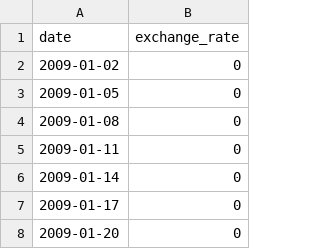
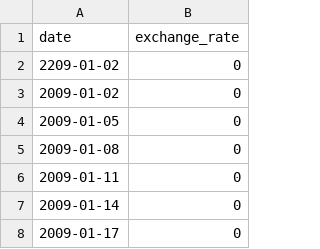
Before and after one commit to Badrchanaa/cpp_modules, a CSV file: M09/ex00/data.csv, drawn as a sheet; only a part is shown; the shorter side is filled out with more unchanged rows; the diff names each change by its address in the sheet, - before the commit and + after, or states it on an @@ line.

```diff
--- a/M09/ex00/data.csv
+++ b/M09/ex00/data.csv
+row 2: 2209-01-02 | 0
```
Also changed, not shown: 6 other files.
